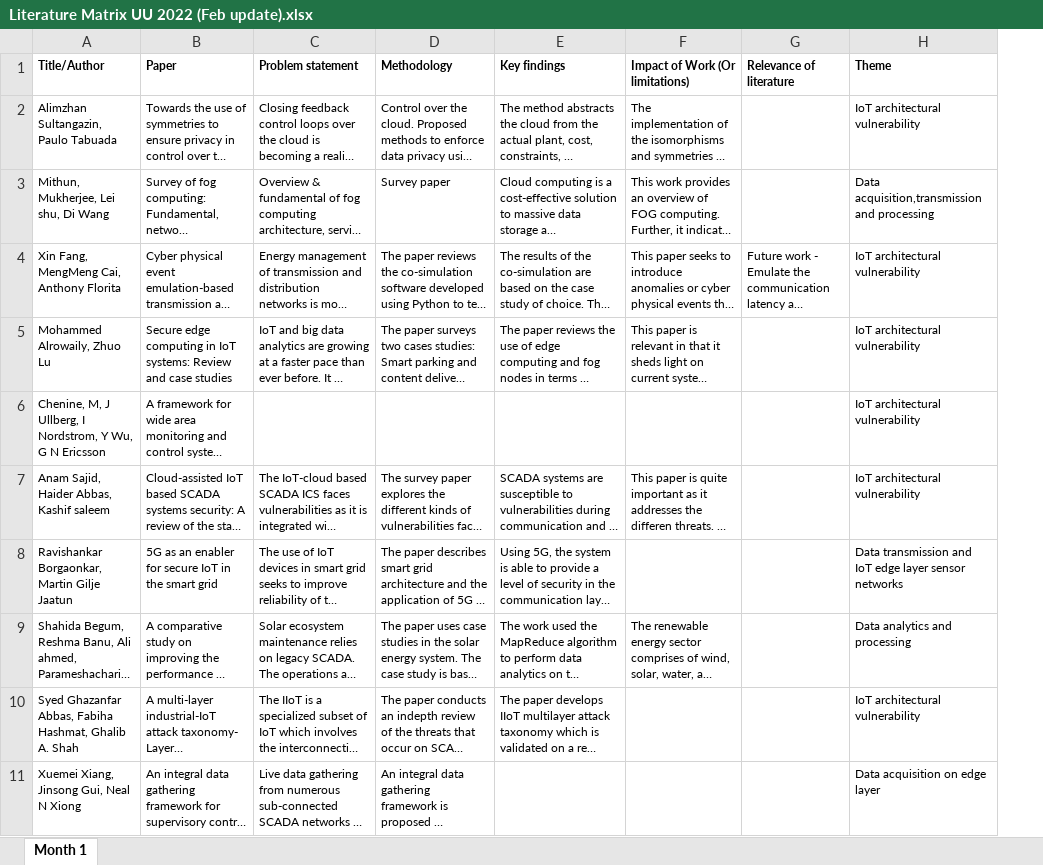
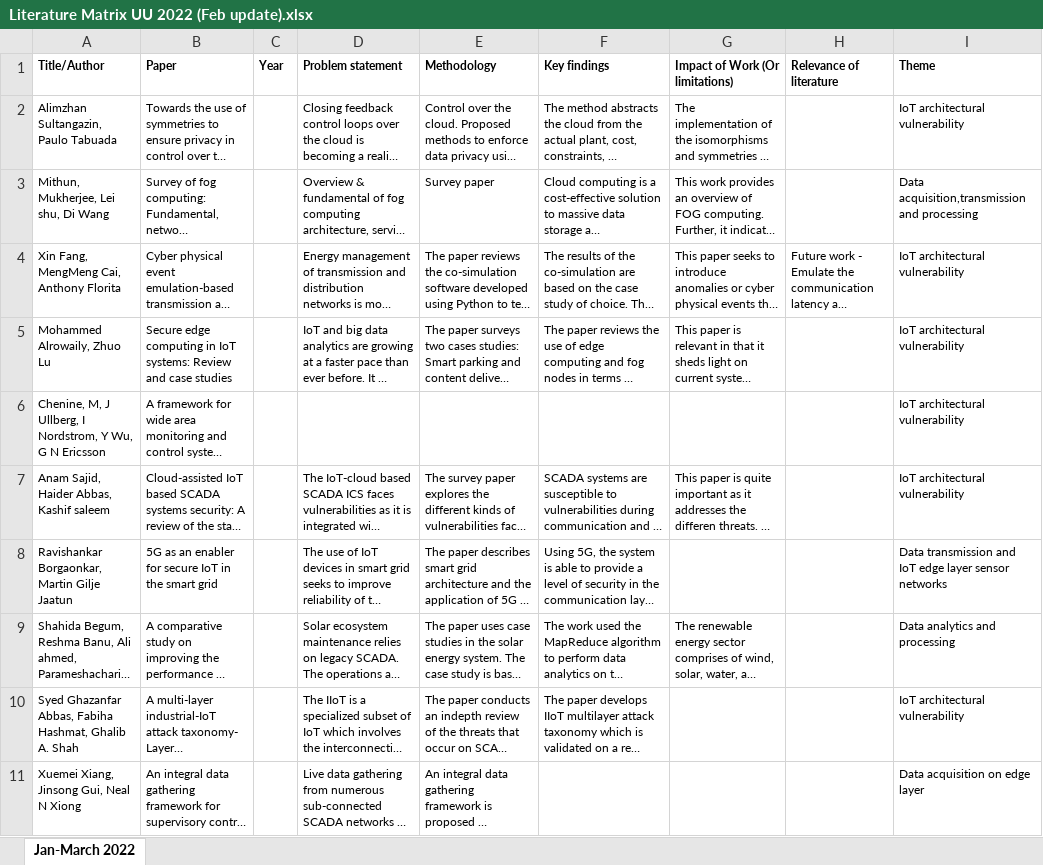
Before and after one commit to PinaPhD/Renewable_Energy_Integration, an Excel workbook: LITERATURE REVIEW/Literature Matrix UU 2022 (Feb update).xlsx, sheet Jan-March 2022, drawn as a sheet; only a part is shown; long unchanged cells end in …; values as stored, in another font and other column widths than the file's, no borders; conditional formats not drawn; the diff covers the shown part only; the diff names each change by its address in the sheet, - before the commit and + after, or states it on an @@ line.

Commit message:
Updated tasks
March update

```diff
--- a/LITERATURE REVIEW/Literature Matrix UU 2022 (Feb update).xlsx (sheet Jan-March 2022)
+++ b/LITERATURE REVIEW/Literature Matrix UU 2022 (Feb update).xlsx (sheet Jan-March 2022)
-sheet tab: Month 1
+sheet tab: Jan-March 2022
+column C (Year), empty
```
Also changed, not shown: 5 added rows elsewhere in this sheet, 13 other files.
